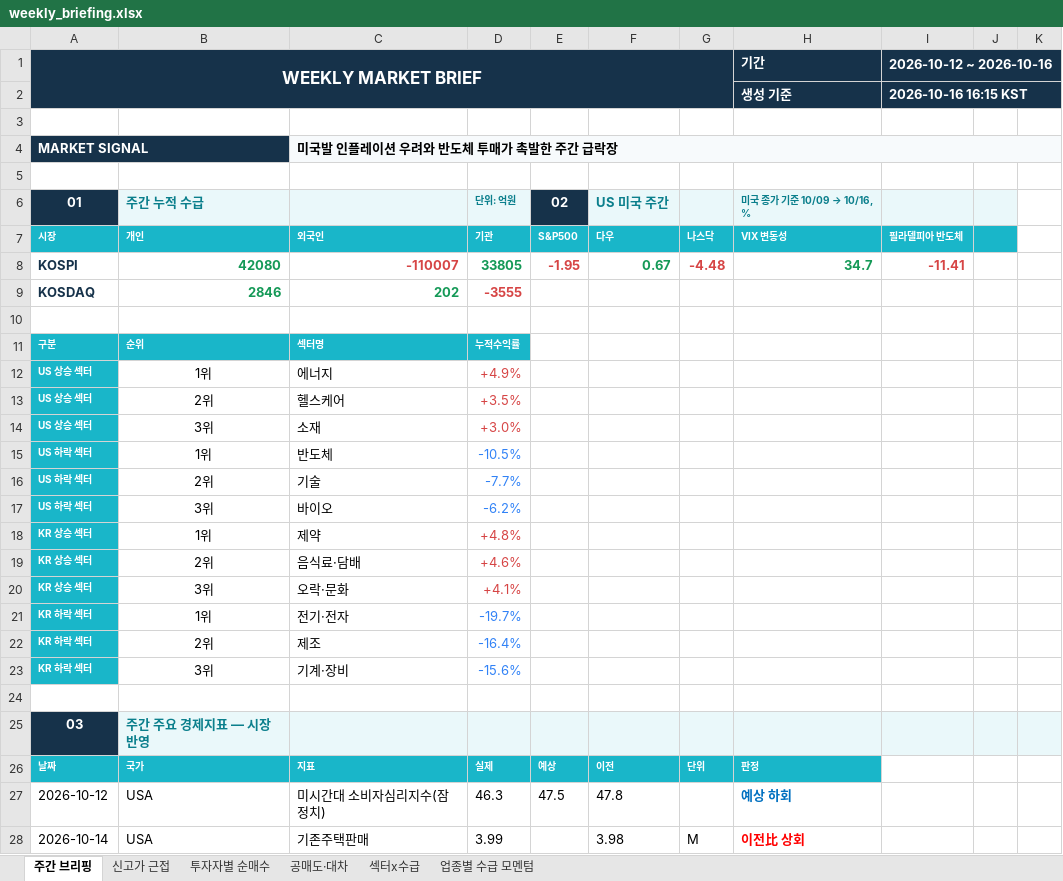
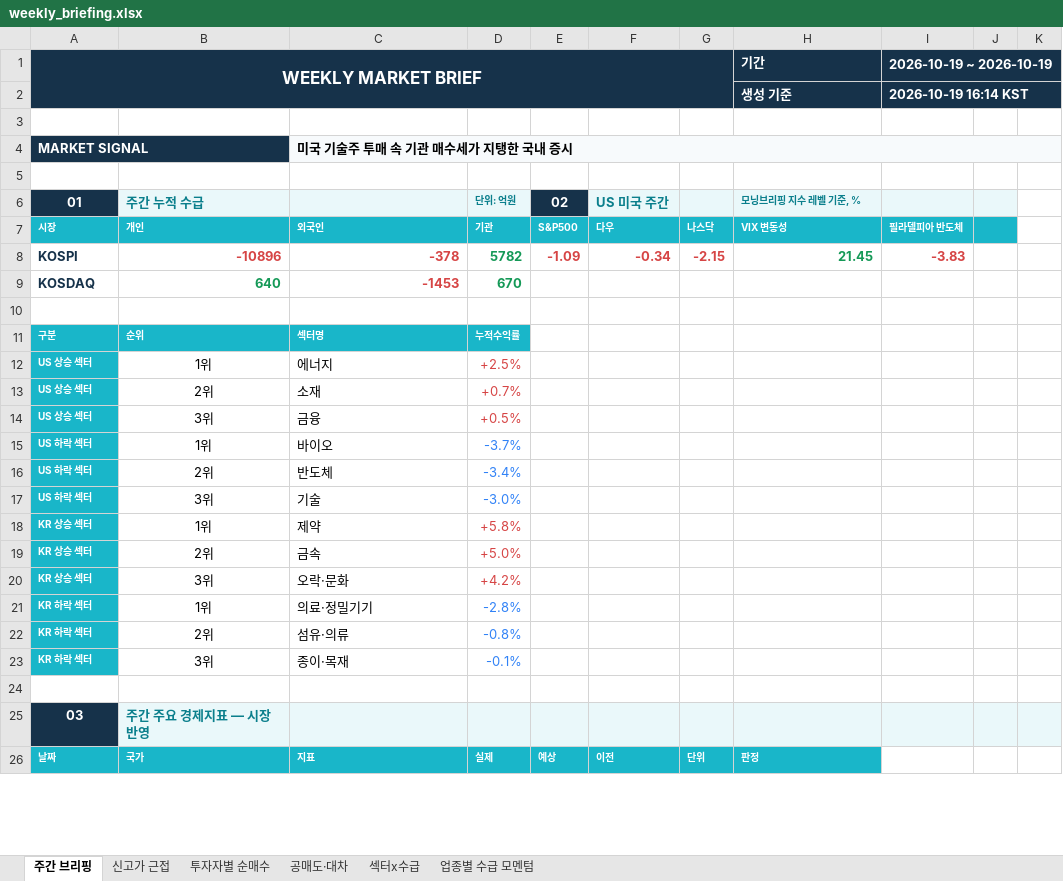
Before and after one commit to jykim0048/backtest_stock, an Excel workbook: public/weekly_briefing.xlsx, sheet 주간 브리핑, drawn as a sheet; only a part is shown; values as stored, in another font and other column widths than the file's, no borders; removed rows and columns are numbered as before the commit, all else as after; the diff covers the shown part only; the diff names each change by its address in the sheet, - before the commit and + after, or states it on an @@ line.

```diff
--- a/public/weekly_briefing.xlsx (sheet 주간 브리핑)
+++ b/public/weekly_briefing.xlsx (sheet 주간 브리핑)
-I1: 2026-10-12 ~ 2026-10-16
+I1: 2026-10-19 ~ 2026-10-19
-I2: 2026-10-16 16:15 KST
+I2: 2026-10-19 16:14 KST
-C4: 미국발 인플레이션 우려와 반도체 투매가 촉발한 주간 급락장
+C4: 미국 기술주 투매 속 기관 매수세가 지탱한 국내 증시
@@ H6: 미국 종가 기준 10/09 → 10/16, % → 모닝브리핑 지수 레벨 기준, % @@
-row 8: KOSPI | 42080 | -110007 | 33805 | -1.95 | 0.67 | -4.48 | 34.7 | -11.41
-row 9: KOSDAQ | 2846 | 202 | -3555
+row 8: KOSPI | -10896 | -378 | 5782 | -1.09 | -0.34 | -2.15 | 21.45 | -3.83
+row 9: KOSDAQ | 640 | -1453 | 670
-D12: +4.9%
+D12: +2.5%
-C13: 헬스케어
+C13: 소재
-D13: +3.5%
+D13: +0.7%
-C14: 소재
+C14: 금융
-D14: +3.0%
+D14: +0.5%
-C15: 반도체
+C15: 바이오
-D15: -10.5%
+D15: -3.7%
-C16: 기술
+C16: 반도체
-D16: -7.7%
+D16: -3.4%
-C17: 바이오
+C17: 기술
-D17: -6.2%
+D17: -3.0%
-D18: +4.8%
+D18: +5.8%
-C19: 음식료·담배
+C19: 금속
-D19: +4.6%
+D19: +5.0%
-D20: +4.1%
+D20: +4.2%
-C21: 전기·전자
+C21: 의료·정밀기기
-D21: -19.7%
+D21: -2.8%
-C22: 제조
+C22: 섬유·의류
-D22: -16.4%
+D22: -0.8%
-C23: 기계·장비
+C23: 종이·목재
-D23: -15.6%
+D23: -0.1%
-row 27: 2026-10-12 | USA | 미시간대 소비자심리지수(잠정치) | 46.3 | 47.5 | 47.8 |  | 예상 하회
-row 28: 2026-10-14 | USA | 기존주택판매 | 3.99 |  | 3.98 | M | 이전比 상회
```
Also changed, not shown: 55 added rows, 81 removed rows, 59 edited cells and cell formats elsewhere in this sheet, sheet 투자자별 순매수, sheet 섹터x수급, sheet 신고가 근접, sheet 공매도·대차, sheet 업종별 수급 모멘텀, 8 other files.
